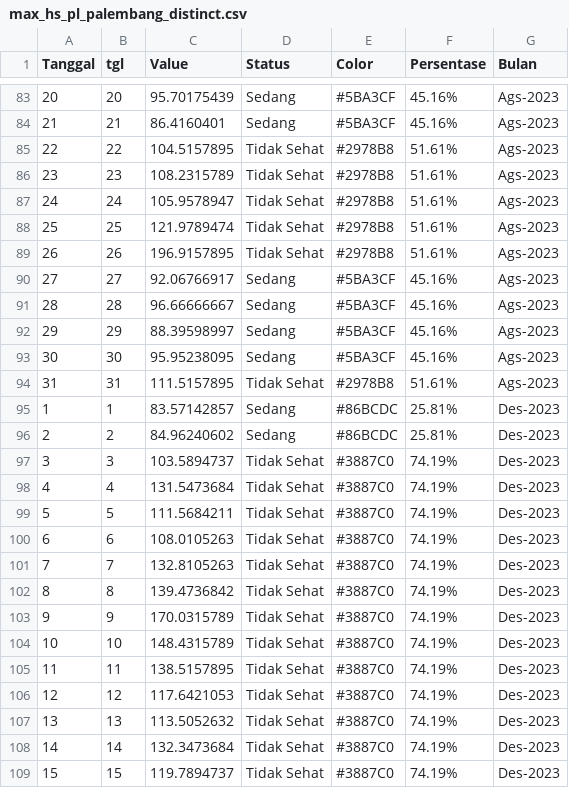
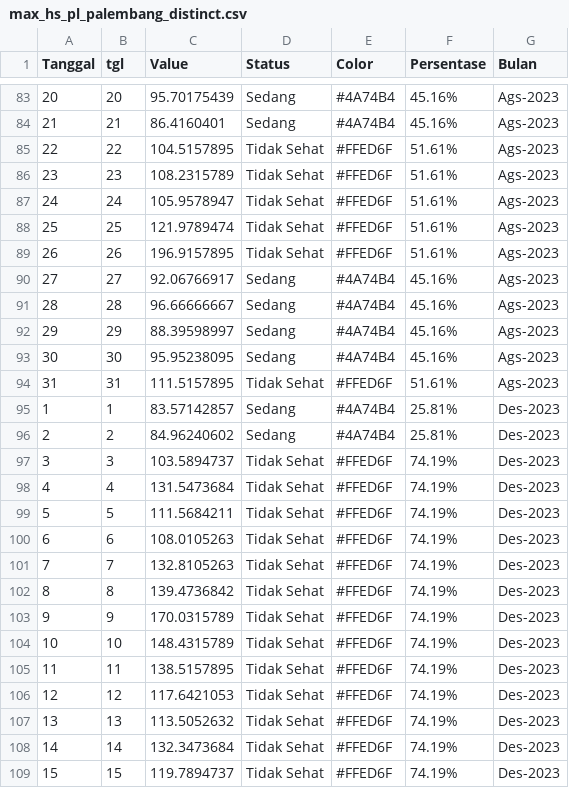
Before and after one commit to thedo32/hotspotplb, a CSV file: data/max_hs_pl_palembang_distinct.csv, drawn as a sheet; only a part is shown, gaps mark what is left out; the diff covers the shown part only.

```diff
--- a/data/max_hs_pl_palembang_distinct.csv
+++ b/data/max_hs_pl_palembang_distinct.csv
@@ -83,27 +83,27 @@ Tanggal,tgl,Value,Status,Color,Persentase,Bulan
-20,20,95.70175439,  Sedang,#5BA3CF,45.16%,  Ags-2023
-21,21,86.4160401,  Sedang,#5BA3CF,45.16%,  Ags-2023
-22,22,104.5157895, Tidak Sehat,#2978B8,51.61%,  Ags-2023
-23,23,108.2315789, Tidak Sehat,#2978B8,51.61%,  Ags-2023
-24,24,105.9578947, Tidak Sehat,#2978B8,51.61%,  Ags-2023
-25,25,121.9789474, Tidak Sehat,#2978B8,51.61%,  Ags-2023
-26,26,196.9157895, Tidak Sehat,#2978B8,51.61%,  Ags-2023
-27,27,92.06766917,  Sedang,#5BA3CF,45.16%,  Ags-2023
-28,28,96.66666667,  Sedang,#5BA3CF,45.16%,  Ags-2023
-29,29,88.39598997,  Sedang,#5BA3CF,45.16%,  Ags-2023
-30,30,95.95238095,  Sedang,#5BA3CF,45.16%,  Ags-2023
-31,31,111.5157895, Tidak Sehat,#2978B8,51.61%,  Ags-2023
-1,1,83.57142857,  Sedang,#86BCDC,25.81%, Des-2023
-2,2,84.96240602,  Sedang,#86BCDC,25.81%, Des-2023
-3,3,103.5894737, Tidak Sehat,#3887C0,74.19%, Des-2023
-4,4,131.5473684, Tidak Sehat,#3887C0,74.19%, Des-2023
-5,5,111.5684211, Tidak Sehat,#3887C0,74.19%, Des-2023
-6,6,108.0105263, Tidak Sehat,#3887C0,74.19%, Des-2023
-7,7,132.8105263, Tidak Sehat,#3887C0,74.19%, Des-2023
-8,8,139.4736842, Tidak Sehat,#3887C0,74.19%, Des-2023
-9,9,170.0315789, Tidak Sehat,#3887C0,74.19%, Des-2023
-10,10,148.4315789, Tidak Sehat,#3887C0,74.19%, Des-2023
-11,11,138.5157895, Tidak Sehat,#3887C0,74.19%, Des-2023
-12,12,117.6421053, Tidak Sehat,#3887C0,74.19%, Des-2023
-13,13,113.5052632, Tidak Sehat,#3887C0,74.19%, Des-2023
-14,14,132.3473684, Tidak Sehat,#3887C0,74.19%, Des-2023
-15,15,119.7894737, Tidak Sehat,#3887C0,74.19%, Des-2023
+20,20,95.70175439,  Sedang,#4A74B4,45.16%,  Ags-2023
+21,21,86.4160401,  Sedang,#4A74B4,45.16%,  Ags-2023
+22,22,104.5157895, Tidak Sehat,#FFED6F,51.61%,  Ags-2023
+23,23,108.2315789, Tidak Sehat,#FFED6F,51.61%,  Ags-2023
+24,24,105.9578947, Tidak Sehat,#FFED6F,51.61%,  Ags-2023
+25,25,121.9789474, Tidak Sehat,#FFED6F,51.61%,  Ags-2023
+26,26,196.9157895, Tidak Sehat,#FFED6F,51.61%,  Ags-2023
+27,27,92.06766917,  Sedang,#4A74B4,45.16%,  Ags-2023
+28,28,96.66666667,  Sedang,#4A74B4,45.16%,  Ags-2023
+29,29,88.39598997,  Sedang,#4A74B4,45.16%,  Ags-2023
+30,30,95.95238095,  Sedang,#4A74B4,45.16%,  Ags-2023
+31,31,111.5157895, Tidak Sehat,#FFED6F,51.61%,  Ags-2023
+1,1,83.57142857,  Sedang,#4A74B4,25.81%, Des-2023
+2,2,84.96240602,  Sedang,#4A74B4,25.81%, Des-2023
+3,3,103.5894737, Tidak Sehat,#FFED6F,74.19%, Des-2023
+4,4,131.5473684, Tidak Sehat,#FFED6F,74.19%, Des-2023
+5,5,111.5684211, Tidak Sehat,#FFED6F,74.19%, Des-2023
+6,6,108.0105263, Tidak Sehat,#FFED6F,74.19%, Des-2023
+7,7,132.8105263, Tidak Sehat,#FFED6F,74.19%, Des-2023
+8,8,139.4736842, Tidak Sehat,#FFED6F,74.19%, Des-2023
+9,9,170.0315789, Tidak Sehat,#FFED6F,74.19%, Des-2023
+10,10,148.4315789, Tidak Sehat,#FFED6F,74.19%, Des-2023
+11,11,138.5157895, Tidak Sehat,#FFED6F,74.19%, Des-2023
+12,12,117.6421053, Tidak Sehat,#FFED6F,74.19%, Des-2023
+13,13,113.5052632, Tidak Sehat,#FFED6F,74.19%, Des-2023
+14,14,132.3473684, Tidak Sehat,#FFED6F,74.19%, Des-2023
+15,15,119.7894737, Tidak Sehat,#FFED6F,74.19%, Des-2023
```
Also changed, not shown: 93 edited cells elsewhere in this file, data/max_distinct_pm25_plb_oct_2023.csv.
